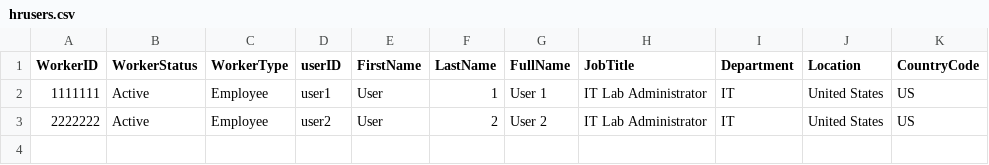
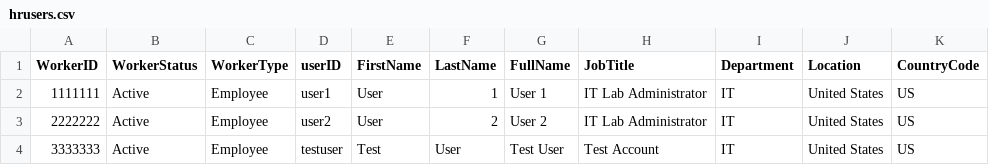
Before and after one commit to tristenligon/az104, a CSV file: Entra/Users/entra-id-inbound-provisioning-main/PowerShell/CSV2SCIM/src/hrusers.csv, drawn as a sheet.

Commit message:
Update hrusers.csv

```diff
--- a/Entra/Users/entra-id-inbound-provisioning-main/PowerShell/CSV2SCIM/src/hrusers.csv
+++ b/Entra/Users/entra-id-inbound-provisioning-main/PowerShell/CSV2SCIM/src/hrusers.csv
@@ -3 +3,2 @@ WorkerID,WorkerStatus,WorkerType,userID,FirstName,LastName,FullName,JobTitle,Dep
 2222222,Active,Employee,user2,User,2,User 2,IT Lab Administrator,IT,United States,US
+3333333,Active,Employee,testuser,Test,User,Test User,Test Account,IT,United States,US
```
